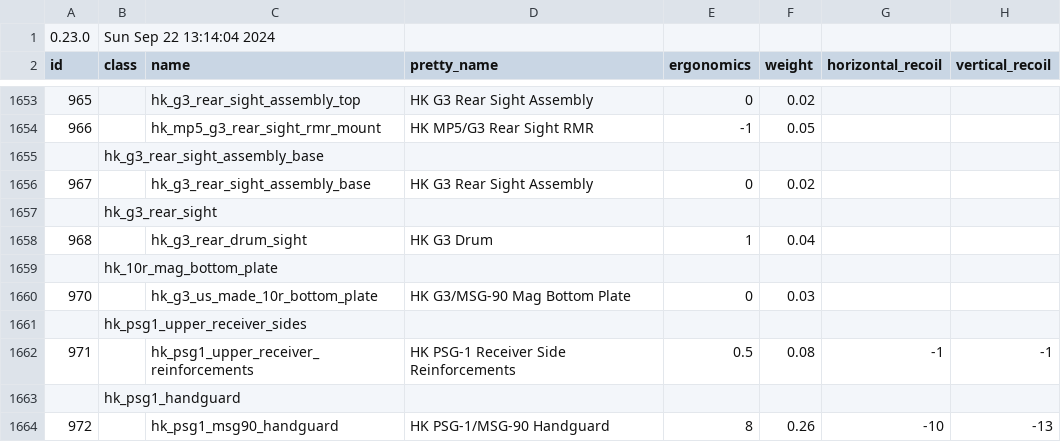
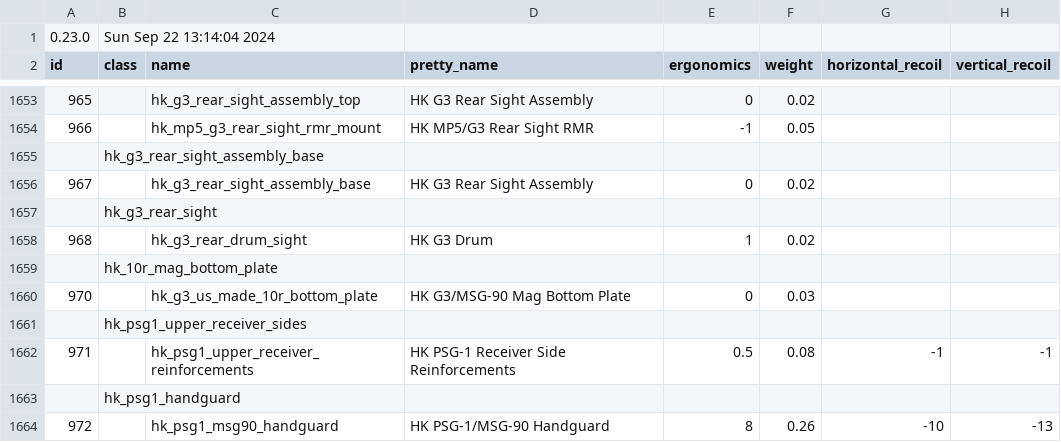
Before and after one commit to refact0r/deadline-balancing, a CSV file: testing.csv, drawn as a sheet; only a part is shown, gaps mark what is left out; the diff covers the shown part only; the diff names each change by its address in the sheet, - before the commit and + after, or states it on an @@ line.

```diff
--- a/testing.csv
+++ b/testing.csv
-F1658 (weight): 0.04
+F1658 (weight): 0.02
```
Also changed, not shown: 8 added rows, 8 removed rows and 6 edited cells elsewhere in this file.
